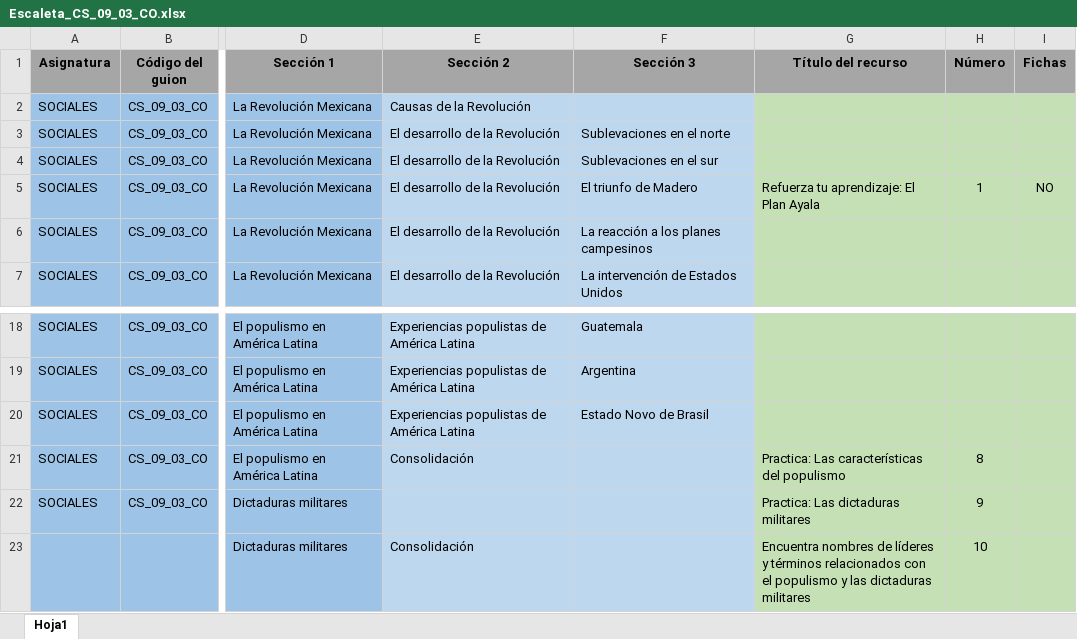
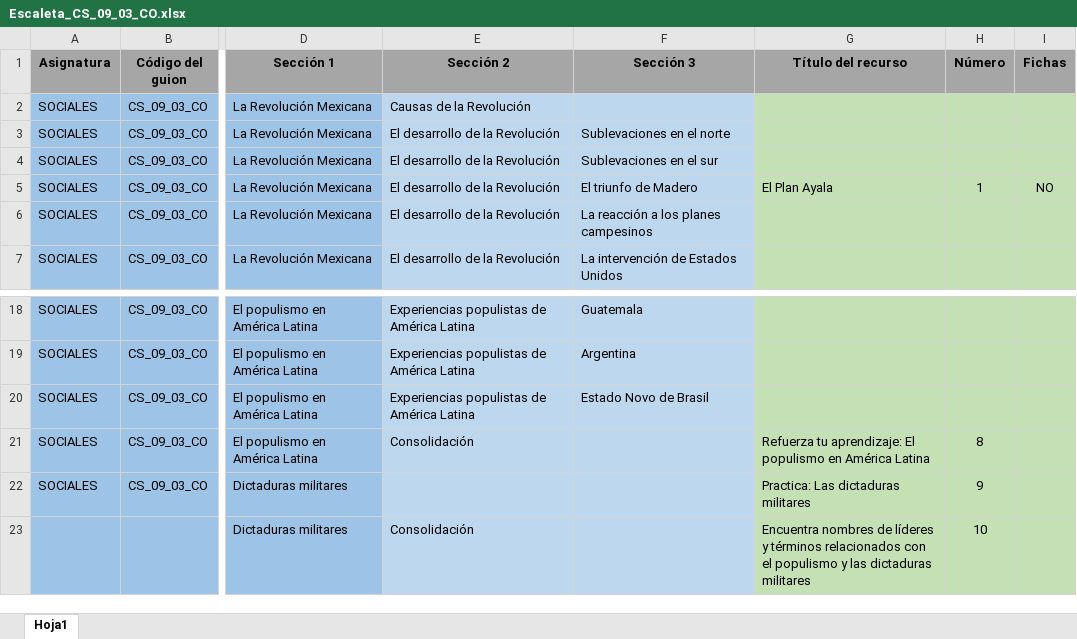
Before and after one commit to AulaPlanetaColombia/CienciasSociales, an Excel workbook: fuentes/contenidos/grado09/guion03/Escaleta_CS_09_03_CO.xlsx, sheet Hoja1, drawn as a sheet; only a part is shown, gaps mark what is left out; values as stored, in another font and other column widths than the file's, no borders; the diff names each change by its address in the sheet, - before the commit and + after, or states it on an @@ line.

```diff
--- a/fuentes/contenidos/grado09/guion03/Escaleta_CS_09_03_CO.xlsx (sheet Hoja1)
+++ b/fuentes/contenidos/grado09/guion03/Escaleta_CS_09_03_CO.xlsx (sheet Hoja1)
-G5 (Título del recurso): Refuerza tu aprendizaje: El Plan Ayala
+G5 (Título del recurso): El Plan Ayala
-G21 (Título del recurso): Practica: Las características del populismo
+G21 (Título del recurso): Refuerza tu aprendizaje: El populismo en América Latina
```
Also changed, not shown: 33 other files.
